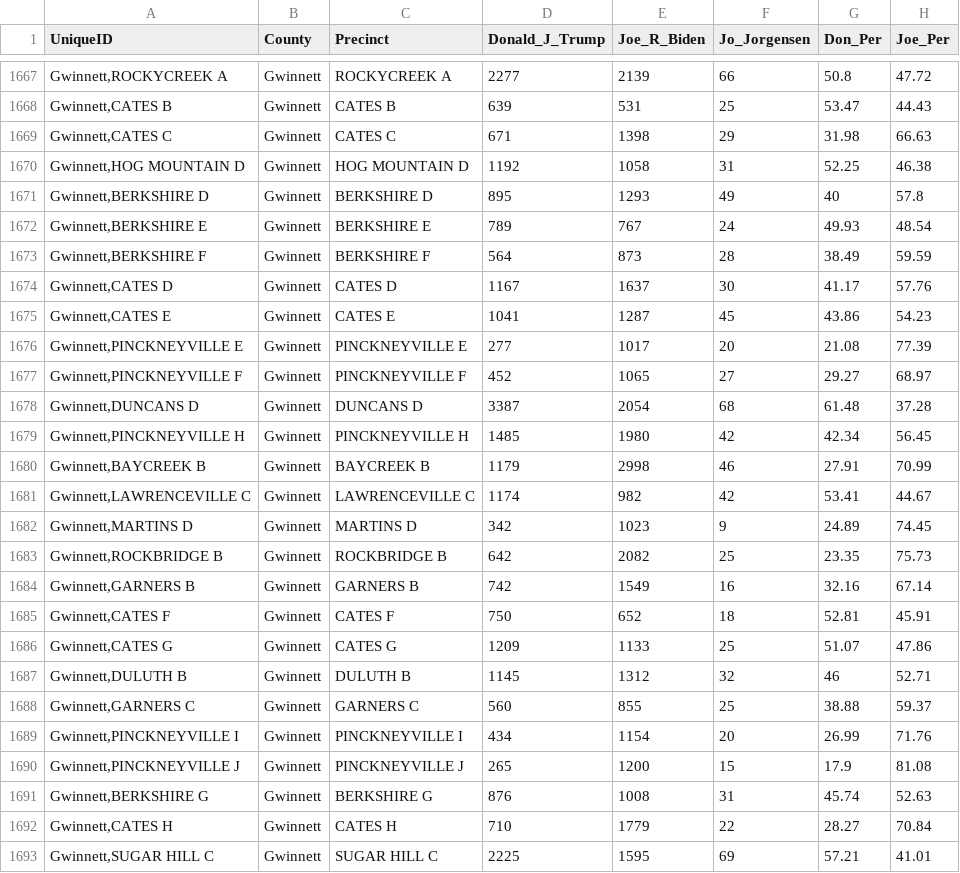
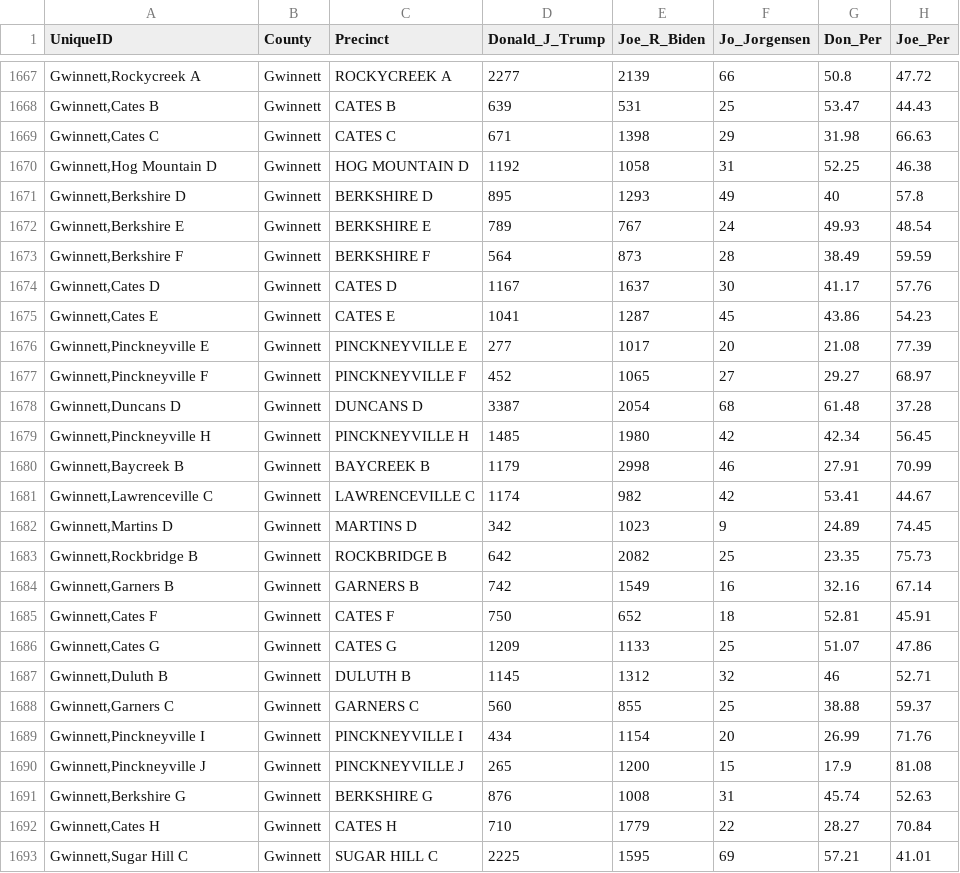
Before and after one commit to giacomomigliore/USA2020Elections, a CSV file: GA_by_precinct.csv, drawn as a sheet; only a part is shown, gaps mark what is left out; the diff covers the shown part only; the diff names each change by its address in the sheet, - before the commit and + after, or states it on an @@ line.

```diff
--- a/GA_by_precinct.csv
+++ b/GA_by_precinct.csv
-A1667 (UniqueID): Gwinnett,ROCKYCREEK A
+A1667 (UniqueID): Gwinnett,Rockycreek A
-A1668 (UniqueID): Gwinnett,CATES B
+A1668 (UniqueID): Gwinnett,Cates B
-A1669 (UniqueID): Gwinnett,CATES C
+A1669 (UniqueID): Gwinnett,Cates C
-A1670 (UniqueID): Gwinnett,HOG MOUNTAIN D
+A1670 (UniqueID): Gwinnett,Hog Mountain D
-A1671 (UniqueID): Gwinnett,BERKSHIRE D
+A1671 (UniqueID): Gwinnett,Berkshire D
-A1672 (UniqueID): Gwinnett,BERKSHIRE E
+A1672 (UniqueID): Gwinnett,Berkshire E
-A1673 (UniqueID): Gwinnett,BERKSHIRE F
+A1673 (UniqueID): Gwinnett,Berkshire F
-A1674 (UniqueID): Gwinnett,CATES D
+A1674 (UniqueID): Gwinnett,Cates D
-A1675 (UniqueID): Gwinnett,CATES E
+A1675 (UniqueID): Gwinnett,Cates E
-A1676 (UniqueID): Gwinnett,PINCKNEYVILLE E
+A1676 (UniqueID): Gwinnett,Pinckneyville E
-A1677 (UniqueID): Gwinnett,PINCKNEYVILLE F
+A1677 (UniqueID): Gwinnett,Pinckneyville F
-A1678 (UniqueID): Gwinnett,DUNCANS D
+A1678 (UniqueID): Gwinnett,Duncans D
-A1679 (UniqueID): Gwinnett,PINCKNEYVILLE H
+A1679 (UniqueID): Gwinnett,Pinckneyville H
-A1680 (UniqueID): Gwinnett,BAYCREEK B
+A1680 (UniqueID): Gwinnett,Baycreek B
-A1681 (UniqueID): Gwinnett,LAWRENCEVILLE C
+A1681 (UniqueID): Gwinnett,Lawrenceville C
-A1682 (UniqueID): Gwinnett,MARTINS D
+A1682 (UniqueID): Gwinnett,Martins D
-A1683 (UniqueID): Gwinnett,ROCKBRIDGE B
+A1683 (UniqueID): Gwinnett,Rockbridge B
-A1684 (UniqueID): Gwinnett,GARNERS B
+A1684 (UniqueID): Gwinnett,Garners B
-A1685 (UniqueID): Gwinnett,CATES F
+A1685 (UniqueID): Gwinnett,Cates F
-A1686 (UniqueID): Gwinnett,CATES G
+A1686 (UniqueID): Gwinnett,Cates G
-A1687 (UniqueID): Gwinnett,DULUTH B
+A1687 (UniqueID): Gwinnett,Duluth B
-A1688 (UniqueID): Gwinnett,GARNERS C
+A1688 (UniqueID): Gwinnett,Garners C
-A1689 (UniqueID): Gwinnett,PINCKNEYVILLE I
+A1689 (UniqueID): Gwinnett,Pinckneyville I
-A1690 (UniqueID): Gwinnett,PINCKNEYVILLE J
+A1690 (UniqueID): Gwinnett,Pinckneyville J
-A1691 (UniqueID): Gwinnett,BERKSHIRE G
+A1691 (UniqueID): Gwinnett,Berkshire G
-A1692 (UniqueID): Gwinnett,CATES H
+A1692 (UniqueID): Gwinnett,Cates H
-A1693 (UniqueID): Gwinnett,SUGAR HILL C
+A1693 (UniqueID): Gwinnett,Sugar Hill C
```
Also changed, not shown: 129 edited cells elsewhere in this file.
